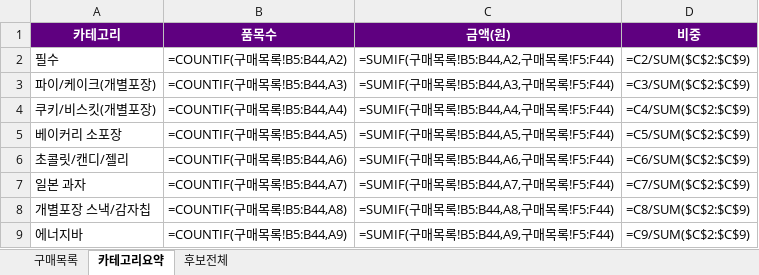
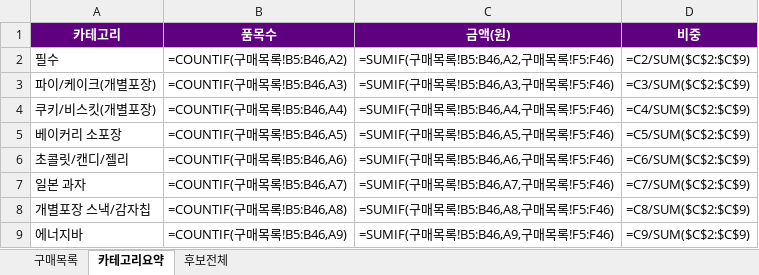
Before and after one commit to yjy9283/Kurly, an Excel workbook: 다과_구매목록.xlsx, sheet 카테고리요약, drawn as a sheet; values as stored, in another font and other column widths than the file's, no borders; formulas without a stored value are shown as written; the diff names each change by its address in the sheet, - before the commit and + after, or states it on an @@ line.

```diff
--- a/다과_구매목록.xlsx (sheet 카테고리요약)
+++ b/다과_구매목록.xlsx (sheet 카테고리요약)
-B2 (품목수): =COUNTIF(구매목록!B5:B44,A2)
+B2 (품목수): =COUNTIF(구매목록!B5:B46,A2)
-C2 (금액(원)): =SUMIF(구매목록!B5:B44,A2,구매목록!F5:F44)
+C2 (금액(원)): =SUMIF(구매목록!B5:B46,A2,구매목록!F5:F46)
-B3 (품목수): =COUNTIF(구매목록!B5:B44,A3)
+B3 (품목수): =COUNTIF(구매목록!B5:B46,A3)
-C3 (금액(원)): =SUMIF(구매목록!B5:B44,A3,구매목록!F5:F44)
+C3 (금액(원)): =SUMIF(구매목록!B5:B46,A3,구매목록!F5:F46)
-B4 (품목수): =COUNTIF(구매목록!B5:B44,A4)
+B4 (품목수): =COUNTIF(구매목록!B5:B46,A4)
-C4 (금액(원)): =SUMIF(구매목록!B5:B44,A4,구매목록!F5:F44)
+C4 (금액(원)): =SUMIF(구매목록!B5:B46,A4,구매목록!F5:F46)
-B5 (품목수): =COUNTIF(구매목록!B5:B44,A5)
+B5 (품목수): =COUNTIF(구매목록!B5:B46,A5)
-C5 (금액(원)): =SUMIF(구매목록!B5:B44,A5,구매목록!F5:F44)
+C5 (금액(원)): =SUMIF(구매목록!B5:B46,A5,구매목록!F5:F46)
-B6 (품목수): =COUNTIF(구매목록!B5:B44,A6)
+B6 (품목수): =COUNTIF(구매목록!B5:B46,A6)
-C6 (금액(원)): =SUMIF(구매목록!B5:B44,A6,구매목록!F5:F44)
+C6 (금액(원)): =SUMIF(구매목록!B5:B46,A6,구매목록!F5:F46)
-B7 (품목수): =COUNTIF(구매목록!B5:B44,A7)
+B7 (품목수): =COUNTIF(구매목록!B5:B46,A7)
-C7 (금액(원)): =SUMIF(구매목록!B5:B44,A7,구매목록!F5:F44)
+C7 (금액(원)): =SUMIF(구매목록!B5:B46,A7,구매목록!F5:F46)
-B8 (품목수): =COUNTIF(구매목록!B5:B44,A8)
+B8 (품목수): =COUNTIF(구매목록!B5:B46,A8)
-C8 (금액(원)): =SUMIF(구매목록!B5:B44,A8,구매목록!F5:F44)
+C8 (금액(원)): =SUMIF(구매목록!B5:B46,A8,구매목록!F5:F46)
-B9 (품목수): =COUNTIF(구매목록!B5:B44,A9)
+B9 (품목수): =COUNTIF(구매목록!B5:B46,A9)
-C9 (금액(원)): =SUMIF(구매목록!B5:B44,A9,구매목록!F5:F44)
+C9 (금액(원)): =SUMIF(구매목록!B5:B46,A9,구매목록!F5:F46)
```
Also changed, not shown: sheet 구매목록, 3 other files.
